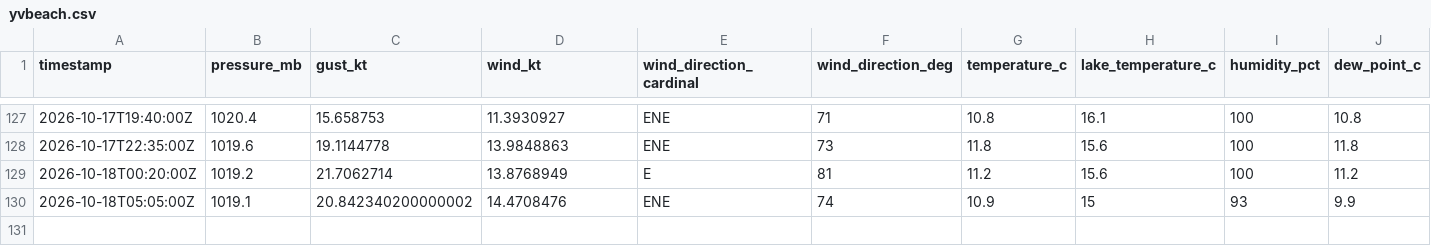
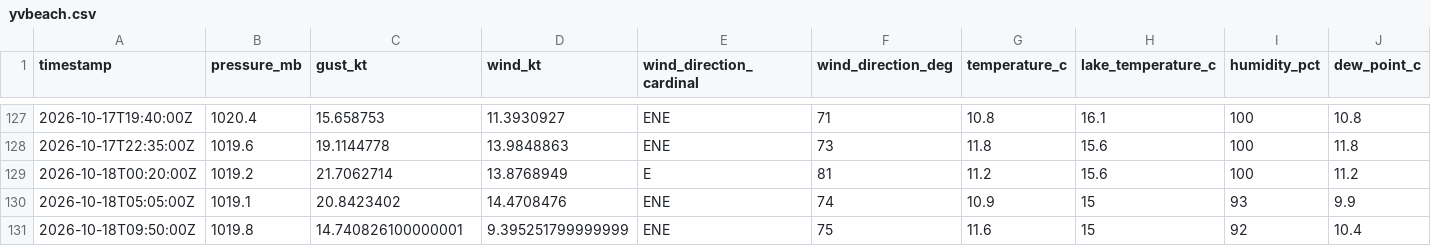
Before and after one commit to marcburri/kite-weather, a CSV file: data/yvbeach.csv, drawn as a sheet; only a part is shown, gaps mark what is left out; rows hold the shown columns only; the diff names each change by its address in the sheet, - before the commit and + after, or states it on an @@ line.

```diff
--- a/data/yvbeach.csv
+++ b/data/yvbeach.csv
-C130 (gust_kt): 20.842340200000002
+C130 (gust_kt): 20.8423402
+row 131: 2026-10-18T09:50:00Z | 1019.8 | 14.740826100000001 | 9.395251799999999 | ENE | 75 | 11.6 | 15 | 92 | 10.4
```
Also changed, not shown: data/silvaplana.csv.
